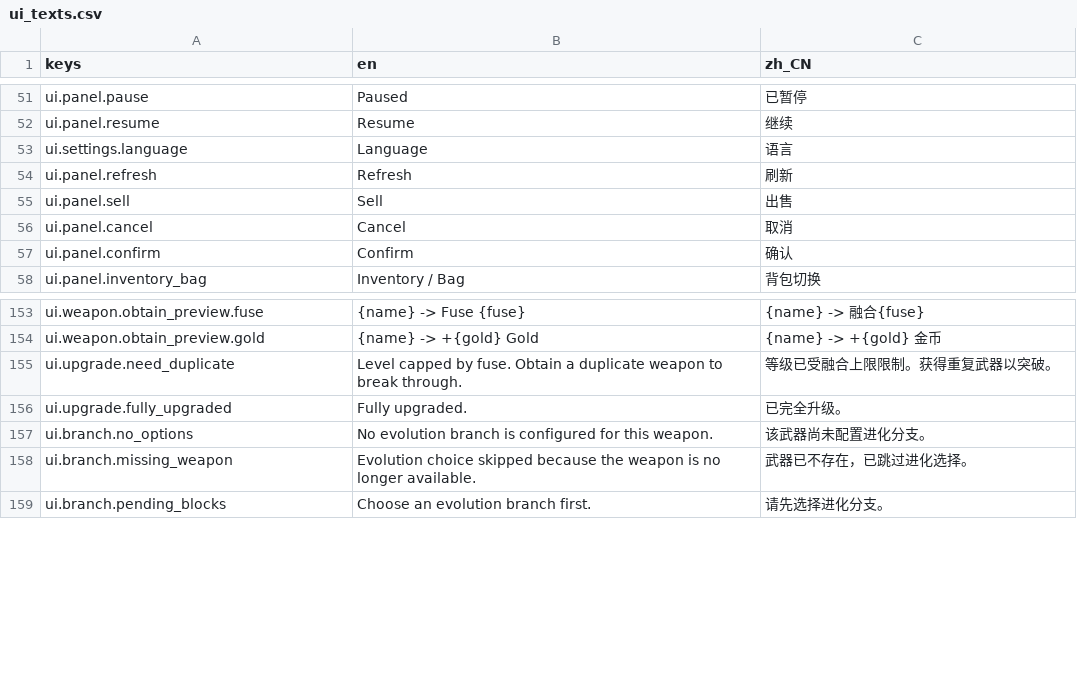
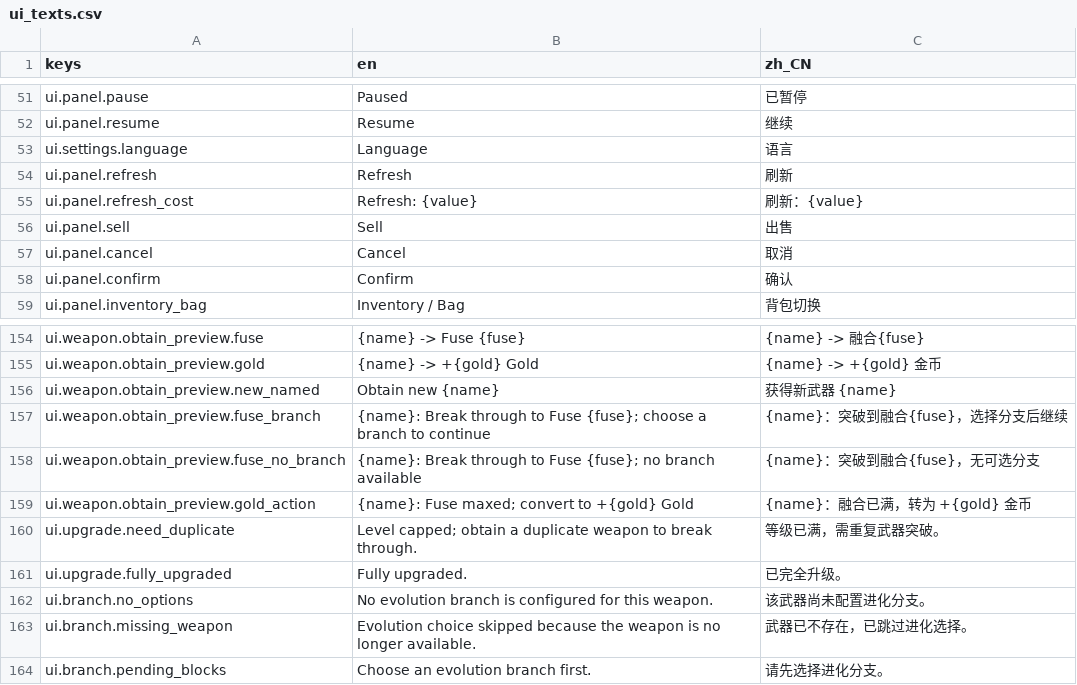
Before and after one commit to JYang496/project_mag, a CSV file: data/localization/ui_texts.csv, drawn as a sheet; only a part is shown, gaps mark what is left out.

```diff
--- a/data/localization/ui_texts.csv
+++ b/data/localization/ui_texts.csv
@@ -54,2 +54,3 @@ ui.settings.language,Language,语言
 ui.panel.refresh,Refresh,刷新
+ui.panel.refresh_cost,Refresh: {value},刷新：{value}
 ui.panel.sell,Sell,出售
@@ -154,3 +155,7 @@ ui.weapon.obtain_preview.fuse,{name} -> Fuse {fuse},{name} -> 融合{fuse}
 ui.weapon.obtain_preview.gold,{name} -> +{gold} Gold,{name} -> +{gold} 金币
-ui.upgrade.need_duplicate,Level capped by fuse. Obtain a duplicate weapon to break through.,等级已受融合上限限制。获得重复武器以突破。
+ui.weapon.obtain_preview.new_named,Obtain new {name},获得新武器 {name}
+ui.weapon.obtain_preview.fuse_branch,{name}: Break through to Fuse {fuse}; choose a branch to continue,{name}：突破到融合{fuse}，选择分支后继续
+ui.weapon.obtain_preview.fuse_no_branch,{name}: Break through to Fuse {fuse}; no branch available,{name}：突破到融合{fuse}，无可选分支
+ui.weapon.obtain_preview.gold_action,{name}: Fuse maxed; convert to +{gold} Gold,{name}：融合已满，转为 +{gold} 金币
+ui.upgrade.need_duplicate,Level capped; obtain a duplicate weapon to break through.,等级已满，需重复武器突破。
 ui.upgrade.fully_upgraded,Fully upgraded.,已完全升级。
```
Also changed, not shown: 29 other files.
